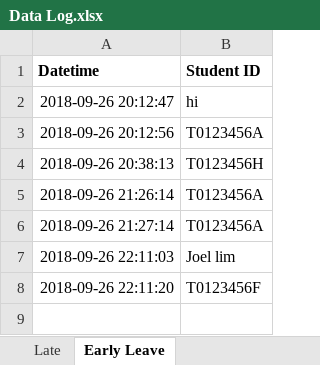
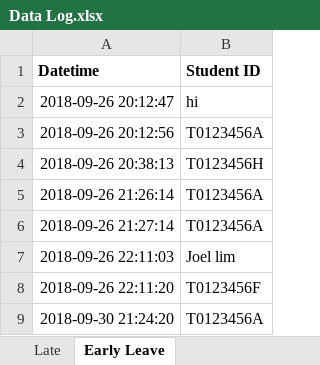
Before and after one commit to EnderSky/Earlyve-System, an Excel workbook: Latest Version/Data Log.xlsx, sheet Early Leave, drawn as a sheet; values as stored, in another font and other column widths than the file's, no borders; the diff names each change by its address in the sheet, - before the commit and + after, or states it on an @@ line.

```diff
--- a/Latest Version/Data Log.xlsx (sheet Early Leave)
+++ b/Latest Version/Data Log.xlsx (sheet Early Leave)
+row 9: 2018-09-30 21:24:20 | T0123456A
```
Also changed, not shown: sheet Late, 3 other files.
